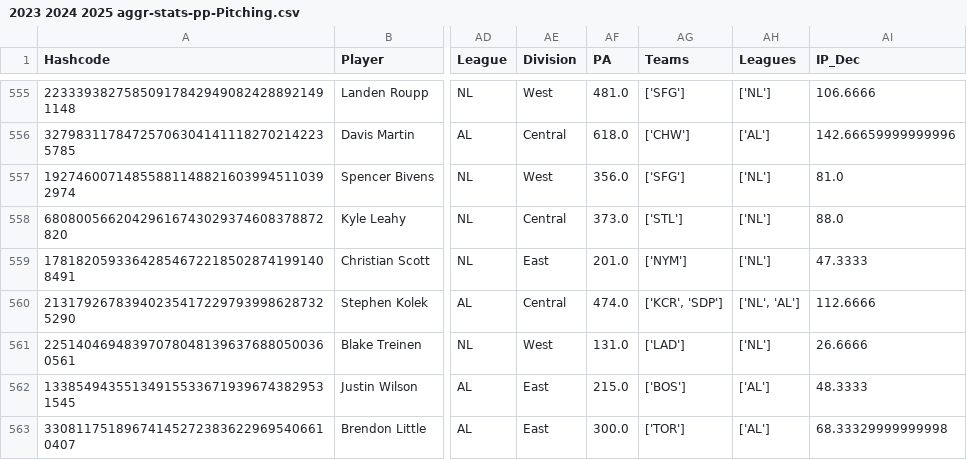
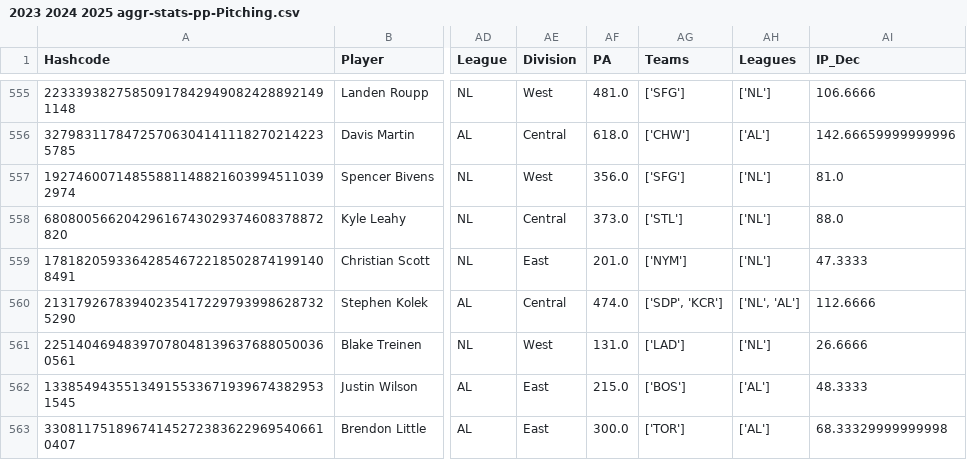
Before and after one commit to JimMaastricht5/baseballsim, a CSV file: 2023 2024 2025 aggr-stats-pp-Pitching.csv, drawn as a sheet; only a part is shown, gaps mark what is left out; the diff covers the shown part only; the diff names each change by its address in the sheet, - before the commit and + after, or states it on an @@ line.

```diff
--- a/2023 2024 2025 aggr-stats-pp-Pitching.csv
+++ b/2023 2024 2025 aggr-stats-pp-Pitching.csv
-AG560 (Teams): ['KCR', 'SDP']
+AG560 (Teams): ['SDP', 'KCR']
```
Also changed, not shown: 37 edited cells elsewhere in this file, 2023 2024 2025 aggr-stats-pp-Batting.csv, 2023 2024 2025 historical-Batting.csv, 4 other files.
